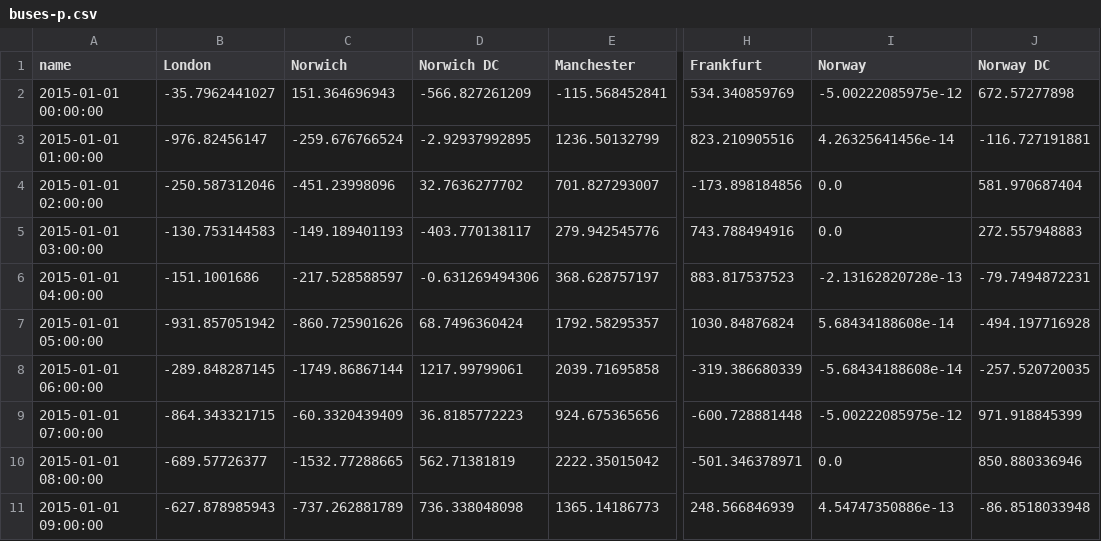
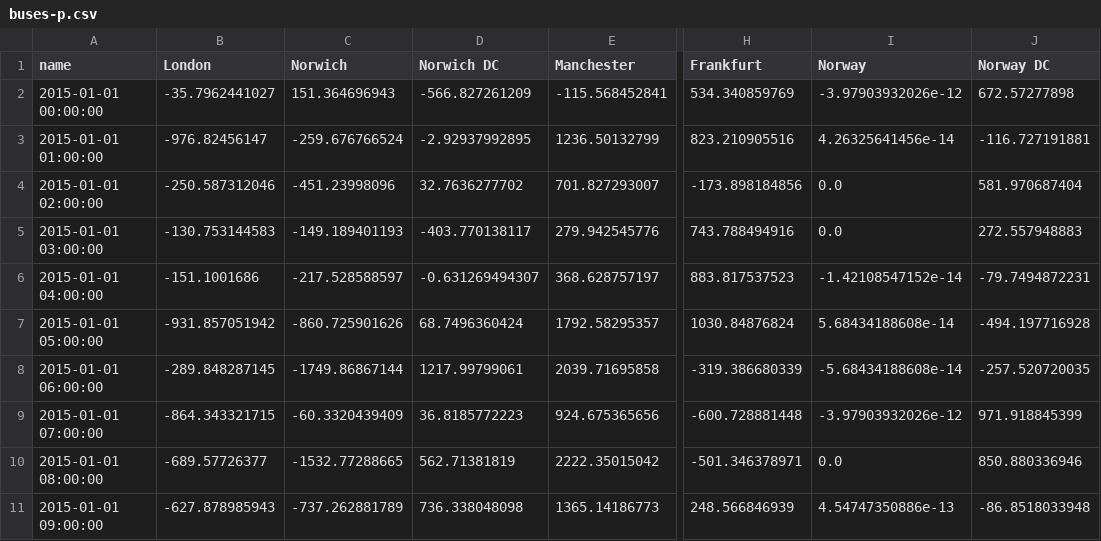
Before and after one commit to PyPSA/PyPSA, a CSV file: examples/ac-dc-meshed/ac-dc-data/results-lopf/buses-p.csv, drawn as a sheet; only a part is shown, gaps mark what is left out; the diff names each change by its address in the sheet, - before the commit and + after, or states it on an @@ line.

```diff
--- a/examples/ac-dc-meshed/ac-dc-data/results-lopf/buses-p.csv
+++ b/examples/ac-dc-meshed/ac-dc-data/results-lopf/buses-p.csv
-I2 (Norway): -5.00222085975e-12
+I2 (Norway): -3.97903932026e-12
-D6 (Norwich DC): -0.631269494306
+D6 (Norwich DC): -0.631269494307
-I6 (Norway): -2.13162820728e-13
+I6 (Norway): -1.42108547152e-14
-I9 (Norway): -5.00222085975e-12
+I9 (Norway): -3.97903932026e-12
```
Also changed, not shown: examples/ac-dc-meshed/ac-dc-data/results-lopf/generators-p.csv, examples/ac-dc-meshed/ac-dc-data/results-lopf/generators.csv, 12 other files.
